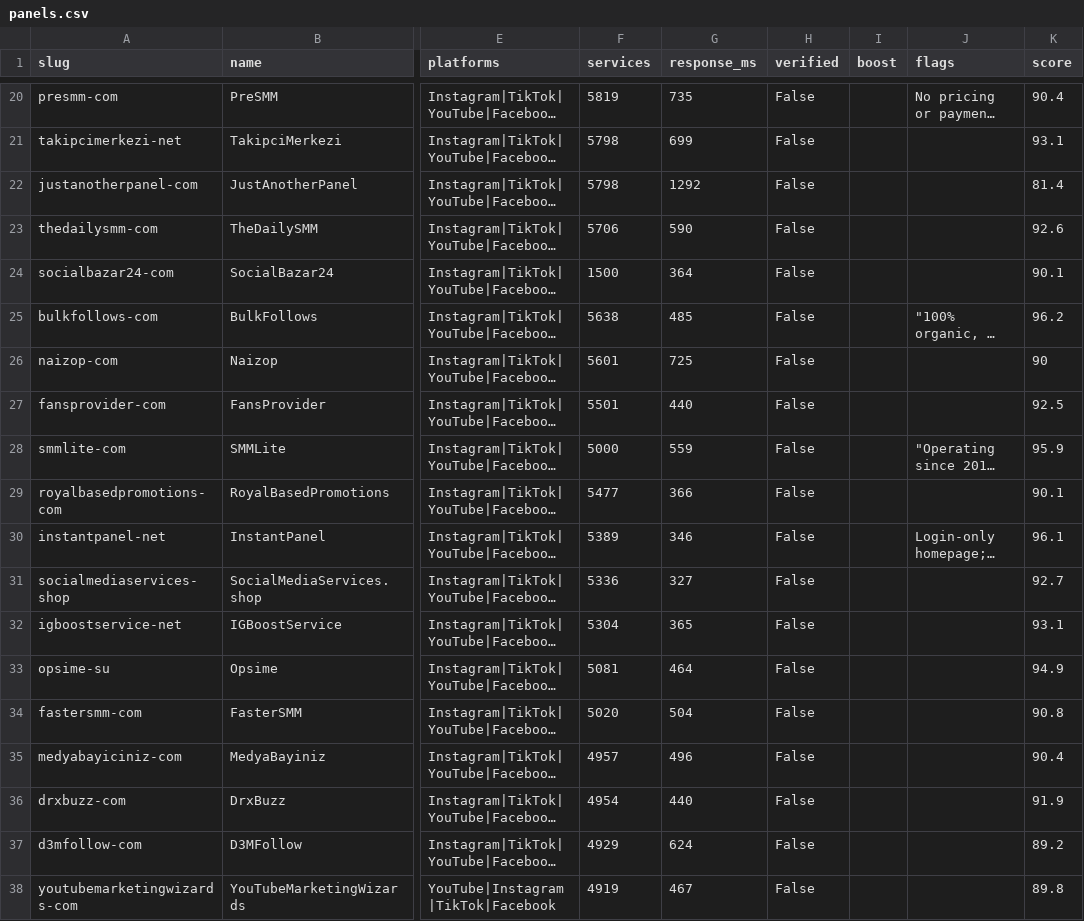
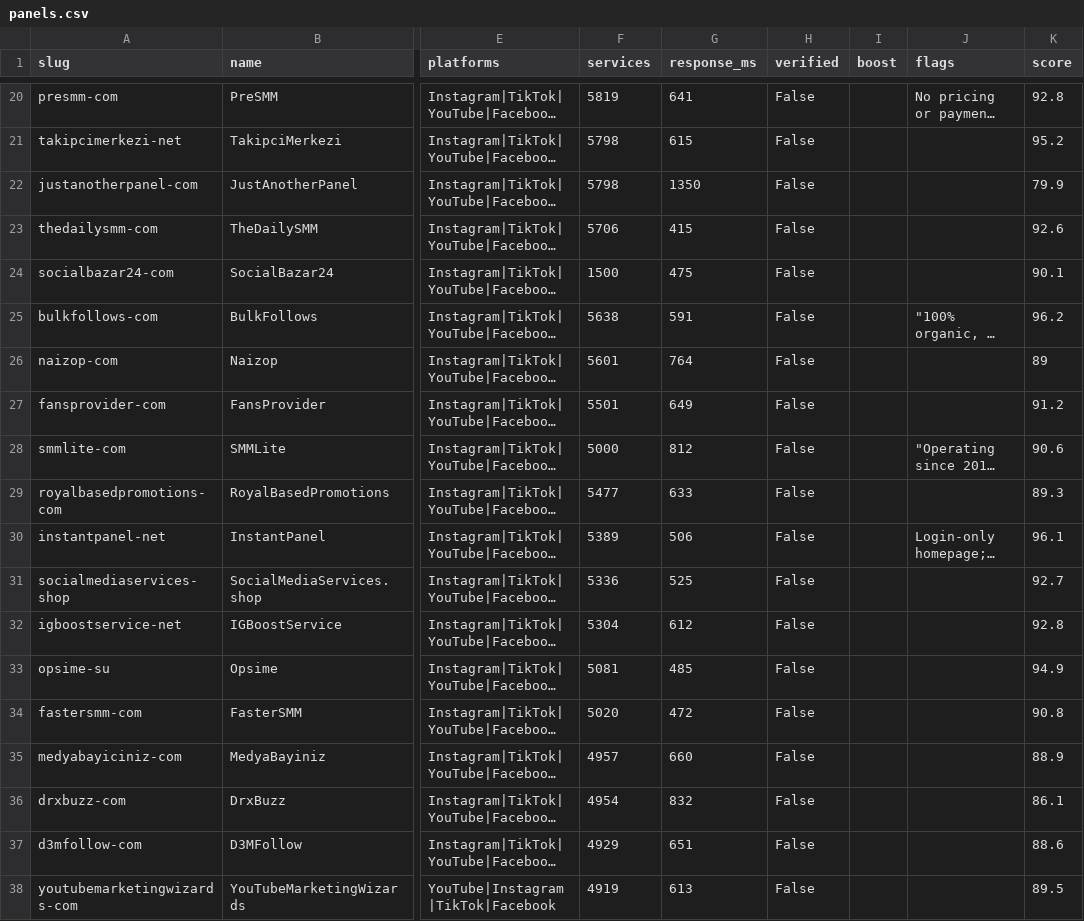
Before and after one commit to RelayStack/smmscout-data, a CSV file: data/panels.csv, drawn as a sheet; only a part is shown, gaps mark what is left out; long unchanged cells end in …; the diff covers the shown part only; the diff names each change by its address in the sheet, - before the commit and + after, or states it on an @@ line.

```diff
--- a/data/panels.csv
+++ b/data/panels.csv
-G20 (response_ms): 735
+G20 (response_ms): 641
-K20 (score): 90.4
+K20 (score): 92.8
-G21 (response_ms): 699
+G21 (response_ms): 615
-K21 (score): 93.1
+K21 (score): 95.2
-G22 (response_ms): 1292
+G22 (response_ms): 1350
-K22 (score): 81.4
+K22 (score): 79.9
-G23 (response_ms): 590
+G23 (response_ms): 415
-G24 (response_ms): 364
+G24 (response_ms): 475
-G25 (response_ms): 485
+G25 (response_ms): 591
-G26 (response_ms): 725
+G26 (response_ms): 764
-K26 (score): 90
+K26 (score): 89
-G27 (response_ms): 440
+G27 (response_ms): 649
-K27 (score): 92.5
+K27 (score): 91.2
-G28 (response_ms): 559
+G28 (response_ms): 812
-K28 (score): 95.9
+K28 (score): 90.6
-G29 (response_ms): 366
+G29 (response_ms): 633
-K29 (score): 90.1
+K29 (score): 89.3
-G30 (response_ms): 346
+G30 (response_ms): 506
-G31 (response_ms): 327
+G31 (response_ms): 525
-G32 (response_ms): 365
+G32 (response_ms): 612
-K32 (score): 93.1
+K32 (score): 92.8
-G33 (response_ms): 464
+G33 (response_ms): 485
-G34 (response_ms): 504
+G34 (response_ms): 472
-G35 (response_ms): 496
+G35 (response_ms): 660
-K35 (score): 90.4
+K35 (score): 88.9
-G36 (response_ms): 440
+G36 (response_ms): 832
-K36 (score): 91.9
+K36 (score): 86.1
-G37 (response_ms): 624
+G37 (response_ms): 651
-K37 (score): 89.2
+K37 (score): 88.6
-G38 (response_ms): 467
+G38 (response_ms): 613
-K38 (score): 89.8
+K38 (score): 89.5
```
Also changed, not shown: 140 edited cells elsewhere in this file, 4 other files.
